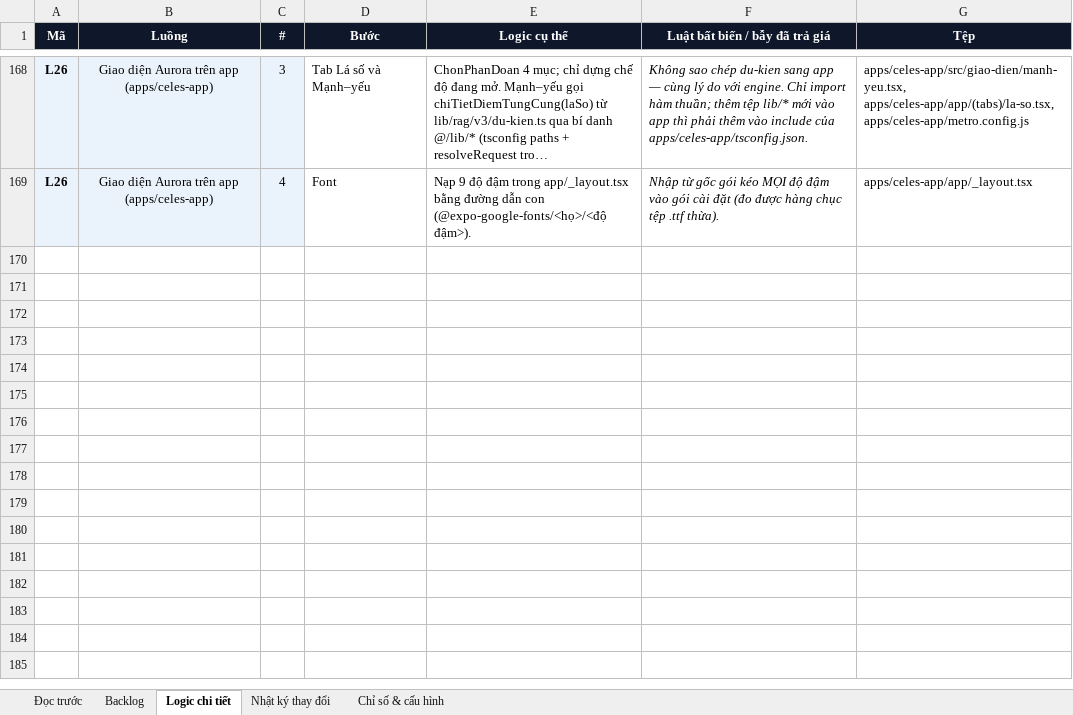
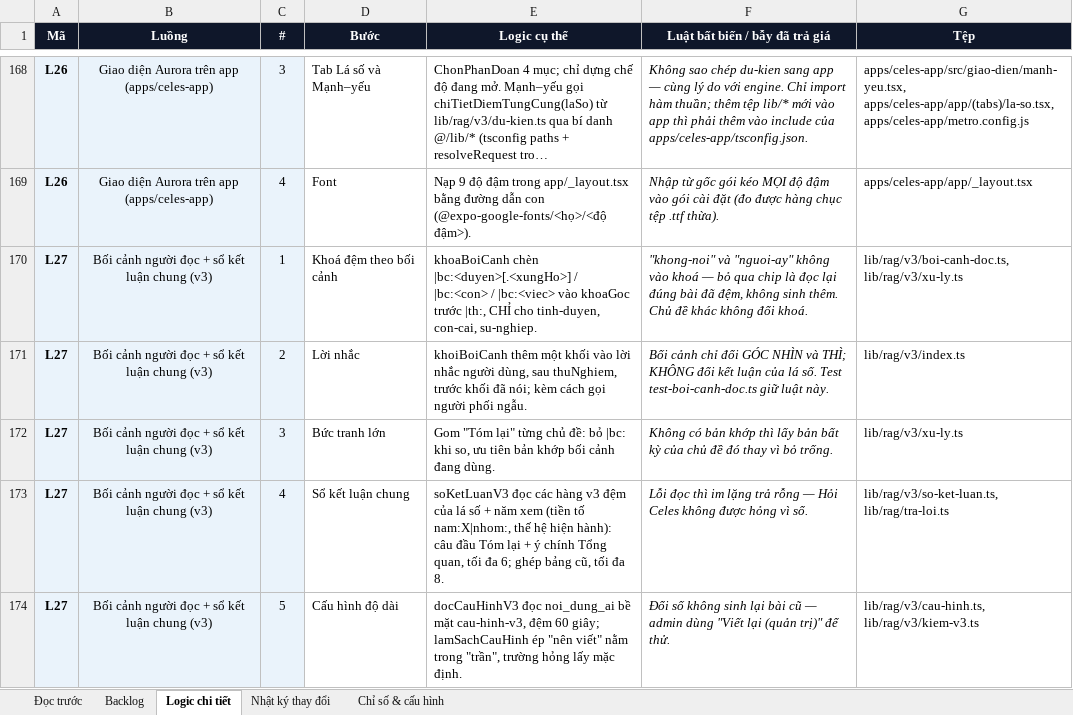
Before and after one commit to Hieuzz05/Celestia-tuvi, an Excel workbook: PRODUCT-BACKLOG.xlsx, sheet Logic chi tiết, drawn as a sheet; only a part is shown, gaps mark what is left out; long unchanged cells end in …; values as stored, in another font and other column widths than the file's, no borders; the diff names each change by its address in the sheet, - before the commit and + after, or states it on an @@ line.

```diff
--- a/PRODUCT-BACKLOG.xlsx (sheet Logic chi tiết)
+++ b/PRODUCT-BACKLOG.xlsx (sheet Logic chi tiết)
+row 170: L27 | Bối cảnh người đọc + sổ kết luận chung (v3) | 1 | Khoá đệm theo bối cảnh | khoaBoiCanh chèn |bc:<duyen>[.<xungHo>] / |bc:<con> / |bc:<viec> vào khoaGoc trước |th:, CHỈ cho tinh-duyen, con-cai, su-nghiep. | "khong-noi" và "nguoi-ay" không vào khoá — bỏ qua chip là đọc lại đúng bài đã đệm, không sinh thêm. Chủ đề khác không đổi khoá. | lib/rag/v3/boi-canh-doc.ts, lib/rag/v3/xu-ly.ts
+row 171: L27 | Bối cảnh người đọc + sổ kết luận chung (v3) | 2 | Lời nhắc | khoiBoiCanh thêm một khối vào lời nhắc người dùng, sau thuNghiem, trước khối đã nói; kèm cách gọi người phối ngẫu. | Bối cảnh chỉ đổi GÓC NHÌN và THÌ; KHÔNG đổi kết luận của lá số. Test test-boi-canh-doc.ts giữ luật này. | lib/rag/v3/index.ts
+row 172: L27 | Bối cảnh người đọc + sổ kết luận chung (v3) | 3 | Bức tranh lớn | Gom "Tóm lại" từng chủ đề: bỏ |bc: khi so, ưu tiên bản khớp bối cảnh đang dùng. | Không có bản khớp thì lấy bản bất kỳ của chủ đề đó thay vì bỏ trống. | lib/rag/v3/xu-ly.ts
+row 173: L27 | Bối cảnh người đọc + sổ kết luận chung (v3) | 4 | Sổ kết luận chung | soKetLuanV3 đọc các hàng v3 đệm của lá số + năm xem (tiền tố nam:X|nhom:, thế hệ hiện hành): câu đầu Tóm lại + ý chính Tổng quan, tối đa 6; ghép bảng cũ, tối đa 8. | Lỗi đọc thì im lặng trả rỗng — Hỏi Celes không được hỏng vì sổ. | lib/rag/v3/so-ket-luan.ts, lib/rag/tra-loi.ts
+row 174: L27 | Bối cảnh người đọc + sổ kết luận chung (v3) | 5 | Cấu hình độ dài | docCauHinhV3 đọc noi_dung_ai bề mặt cau-hinh-v3, đệm 60 giây; lamSachCauHinh ép "nên viết" nằm trong "trần", trường hỏng lấy mặc định. | Đổi số không sinh lại bài cũ — admin dùng "Viết lại (quản trị)" để thử. | lib/rag/v3/cau-hinh.ts, lib/rag/v3/kiem-v3.ts
```
Also changed, not shown: sheet Backlog, sheet Nhật ký thay đổi, 40 other files.
